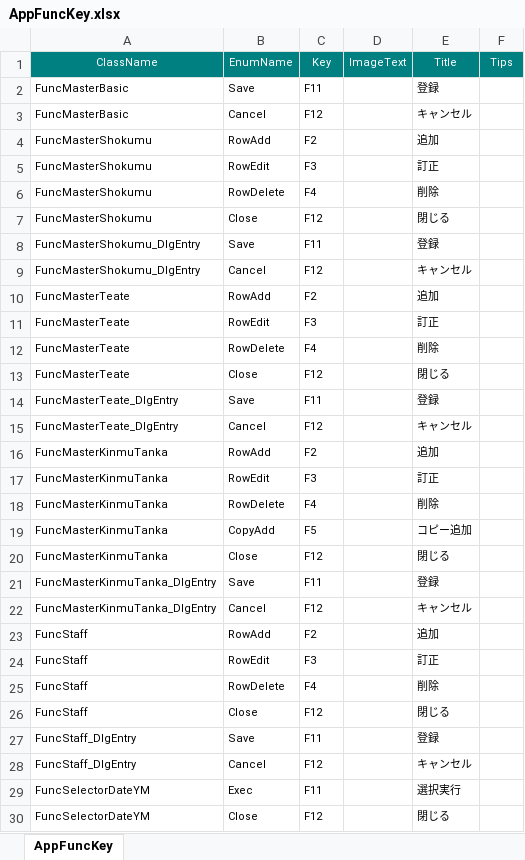
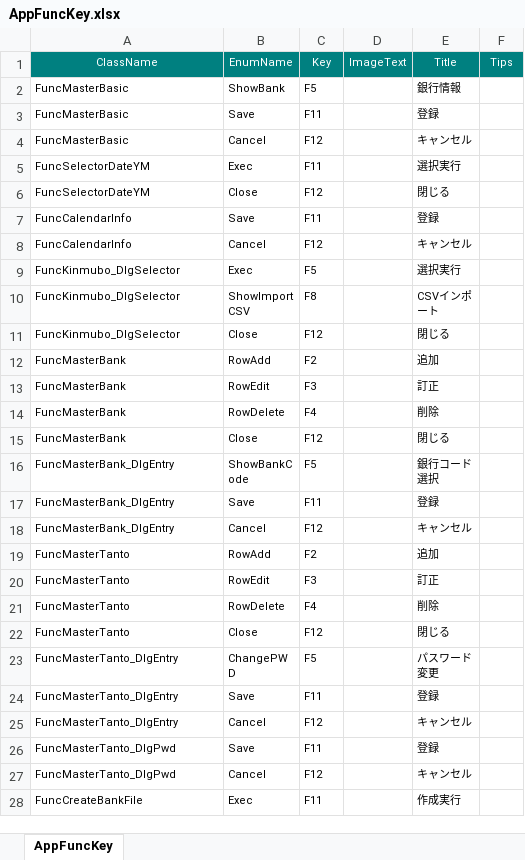
Before and after one commit to ymgsoft-tada/FMKaiin, an Excel workbook: _doc/AppFuncKey.xlsx, sheet AppFuncKey, drawn as a sheet; only a part is shown; the shorter side is filled out with more unchanged rows; values as stored, in another font and other column widths than the file's, no borders; removed rows and columns are numbered as before the commit, all else as after; the diff covers the shown part only; the diff names each change by its address in the sheet, - before the commit and + after, or states it on an @@ line.

```diff
--- a/_doc/AppFuncKey.xlsx (sheet AppFuncKey)
+++ b/_doc/AppFuncKey.xlsx (sheet AppFuncKey)
+row 2: FuncMasterBasic | ShowBank | F5 |  | 銀行情報
-row 4: FuncMasterShokumu | RowAdd | F2 |  | 追加
-row 5: FuncMasterShokumu | RowEdit | F3 |  | 訂正
-row 6: FuncMasterShokumu | RowDelete | F4 |  | 削除
-row 7: FuncMasterShokumu | Close | F12 |  | 閉じる
-row 8: FuncMasterShokumu_DlgEntry | Save | F11 |  | 登録
-row 9: FuncMasterShokumu_DlgEntry | Cancel | F12 |  | キャンセル
-row 10: FuncMasterTeate | RowAdd | F2 |  | 追加
-row 11: FuncMasterTeate | RowEdit | F3 |  | 訂正
-row 12: FuncMasterTeate | RowDelete | F4 |  | 削除
-row 13: FuncMasterTeate | Close | F12 |  | 閉じる
-row 14: FuncMasterTeate_DlgEntry | Save | F11 |  | 登録
-row 15: FuncMasterTeate_DlgEntry | Cancel | F12 |  | キャンセル
-row 16: FuncMasterKinmuTanka | RowAdd | F2 |  | 追加
-row 17: FuncMasterKinmuTanka | RowEdit | F3 |  | 訂正
-row 18: FuncMasterKinmuTanka | RowDelete | F4 |  | 削除
-row 19: FuncMasterKinmuTanka | CopyAdd | F5 |  | コピー追加
-row 20: FuncMasterKinmuTanka | Close | F12 |  | 閉じる
-row 21: FuncMasterKinmuTanka_DlgEntry | Save | F11 |  | 登録
-row 22: FuncMasterKinmuTanka_DlgEntry | Cancel | F12 |  | キャンセル
-row 23: FuncStaff | RowAdd | F2 |  | 追加
-row 24: FuncStaff | RowEdit | F3 |  | 訂正
-row 25: FuncStaff | RowDelete | F4 |  | 削除
-row 26: FuncStaff | Close | F12 |  | 閉じる
-row 27: FuncStaff_DlgEntry | Save | F11 |  | 登録
-row 28: FuncStaff_DlgEntry | Cancel | F12 |  | キャンセル
```
Also changed, not shown: 3 added rows and 21 removed rows elsewhere in this sheet, 24 other files.
